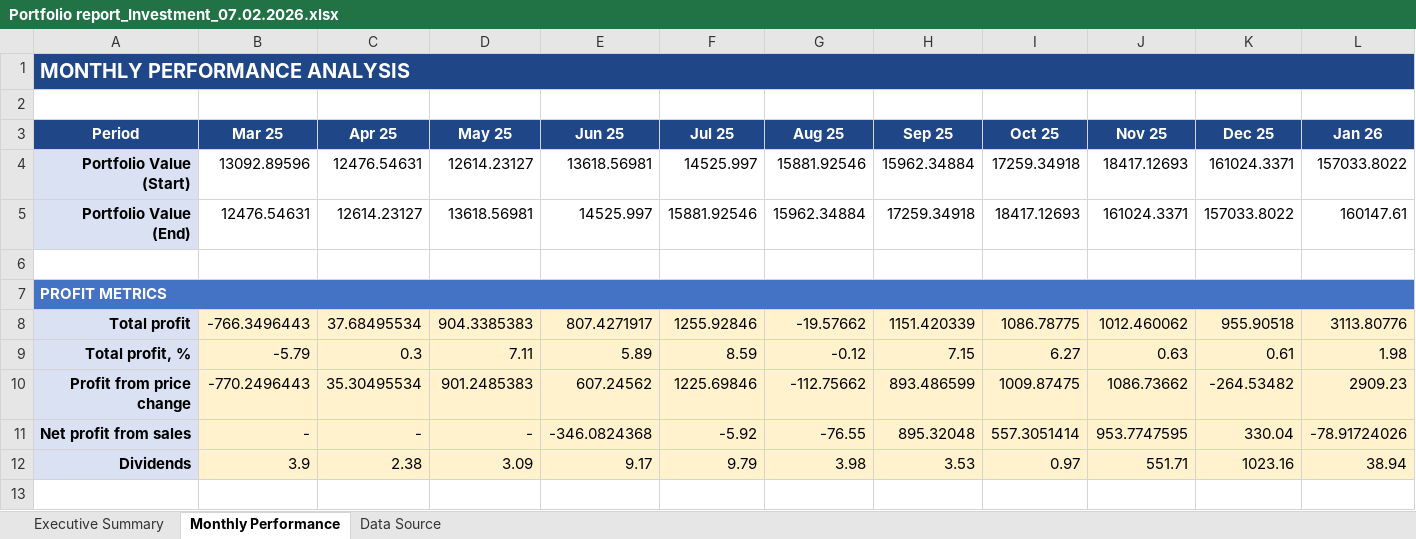
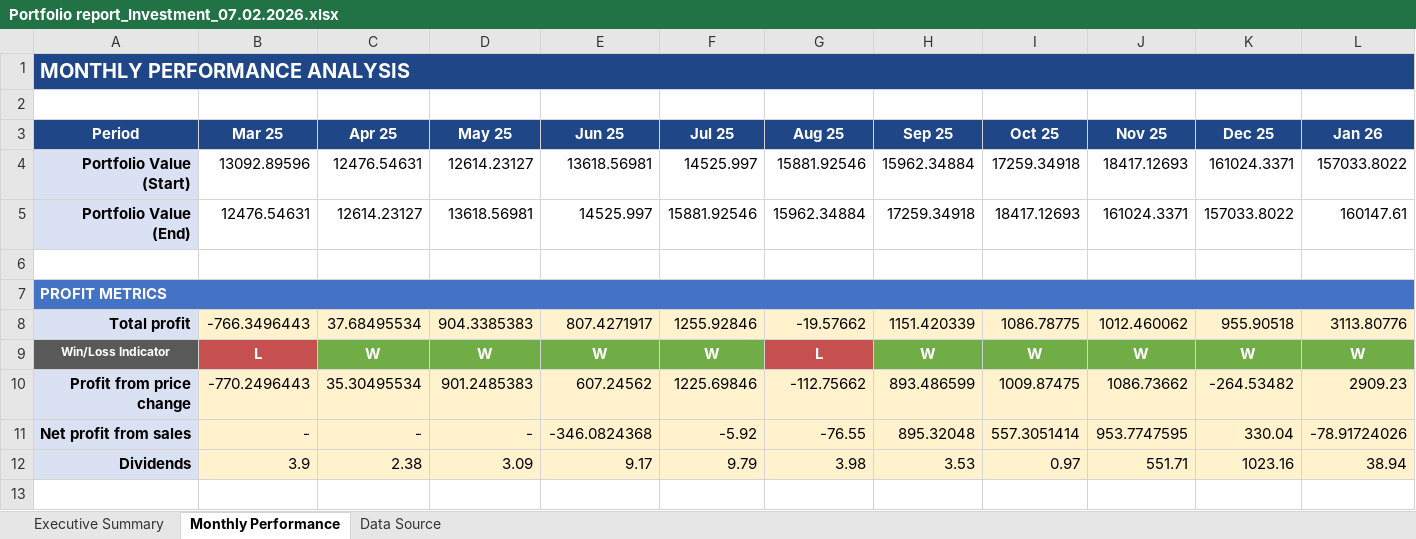
Before and after one commit to aladinz/portfolio_Excel_formatting, an Excel workbook: Portfolio report_Investment_07.02.2026.xlsx, sheet Monthly Performance, drawn as a sheet; only a part is shown; values as stored, in another font and other column widths than the file's, no borders; removed rows and columns are numbered as before the commit, all else as after; rows hold the shown columns only; the diff names each change by its address in the sheet, - before the commit and + after, or states it on an @@ line.

```diff
--- a/Portfolio report_Investment_07.02.2026.xlsx (sheet Monthly Performance)
+++ b/Portfolio report_Investment_07.02.2026.xlsx (sheet Monthly Performance)
-row 9: Total profit, % | -5.79 | 0.3 | 7.11 | 5.89 | 8.59 | -0.12 | 7.15 | 6.27 | 0.63 | 0.61 | 1.98
+row 9: Win/Loss Indicator | L | W | W | W | W | L | W | W | W | W | W
```
Also changed, not shown: charts or pictures, Portfolio Report - Traditional IRA Enhanced.xlsx, Portfolio report_Rollover IRA_07.02.2026.xlsx, 3 other files.
